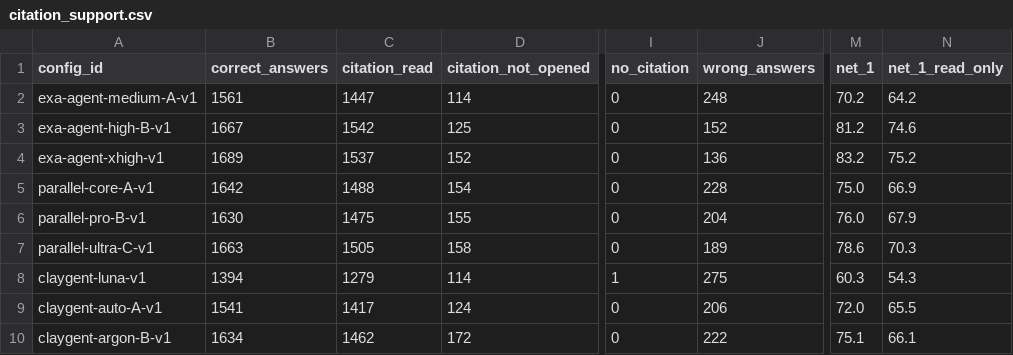
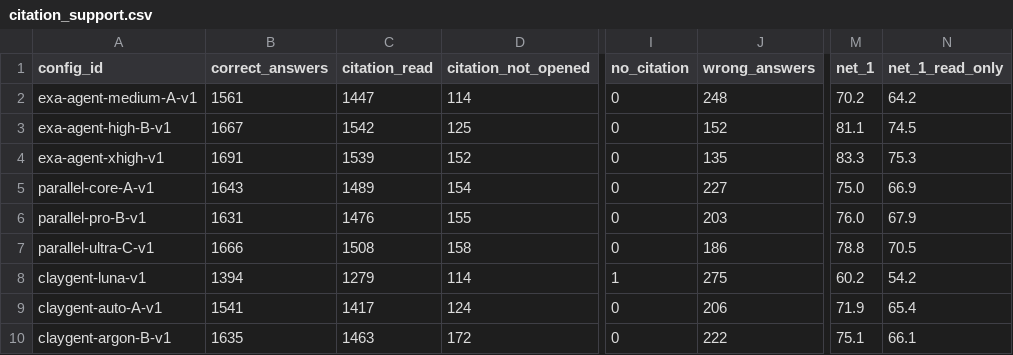
Before and after one commit to itsyusufahmed/research-agent-eval, a CSV file: grading/citation_support.csv, drawn as a sheet; only a part is shown, gaps mark what is left out; the diff names each change by its address in the sheet, - before the commit and + after, or states it on an @@ line.

```diff
--- a/grading/citation_support.csv
+++ b/grading/citation_support.csv
-M3 (net_1): 81.2
+M3 (net_1): 81.1
-N3 (net_1_read_only): 74.6
+N3 (net_1_read_only): 74.5
-B4 (correct_answers): 1689
+B4 (correct_answers): 1691
-C4 (citation_read): 1537
+C4 (citation_read): 1539
-J4 (wrong_answers): 136
+J4 (wrong_answers): 135
-M4 (net_1): 83.2
+M4 (net_1): 83.3
-N4 (net_1_read_only): 75.2
+N4 (net_1_read_only): 75.3
-B5 (correct_answers): 1642
+B5 (correct_answers): 1643
-C5 (citation_read): 1488
+C5 (citation_read): 1489
-J5 (wrong_answers): 228
+J5 (wrong_answers): 227
-B6 (correct_answers): 1630
+B6 (correct_answers): 1631
-C6 (citation_read): 1475
+C6 (citation_read): 1476
-J6 (wrong_answers): 204
+J6 (wrong_answers): 203
-B7 (correct_answers): 1663
+B7 (correct_answers): 1666
-C7 (citation_read): 1505
+C7 (citation_read): 1508
-J7 (wrong_answers): 189
+J7 (wrong_answers): 186
-M7 (net_1): 78.6
+M7 (net_1): 78.8
-N7 (net_1_read_only): 70.3
+N7 (net_1_read_only): 70.5
-M8 (net_1): 60.3
+M8 (net_1): 60.2
-N8 (net_1_read_only): 54.3
+N8 (net_1_read_only): 54.2
-M9 (net_1): 72.0
+M9 (net_1): 71.9
-N9 (net_1_read_only): 65.5
+N9 (net_1_read_only): 65.4
-B10 (correct_answers): 1634
+B10 (correct_answers): 1635
-C10 (citation_read): 1462
+C10 (citation_read): 1463
```
Also changed, not shown: grading/pairwise_net.csv, grading/results.csv, 13 other files.
